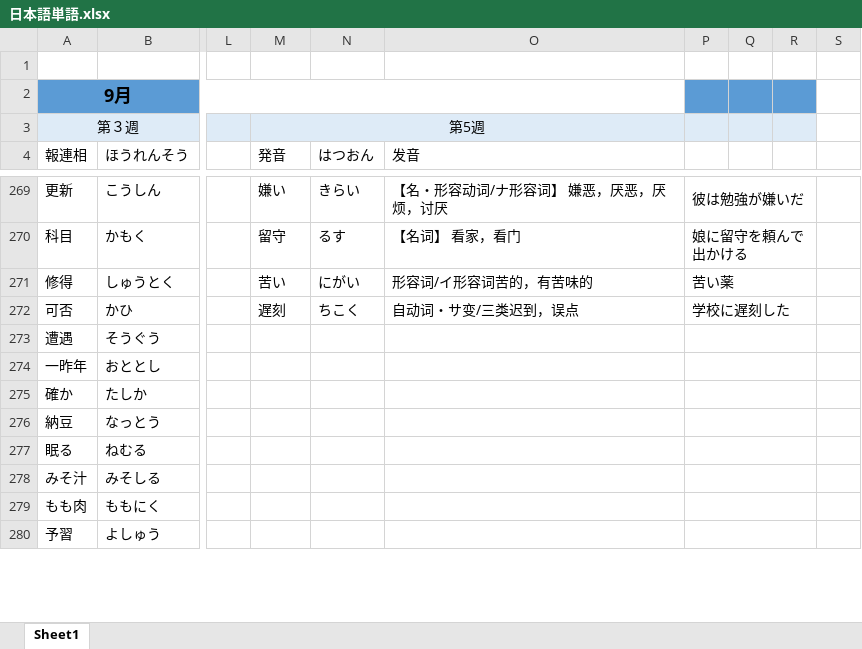
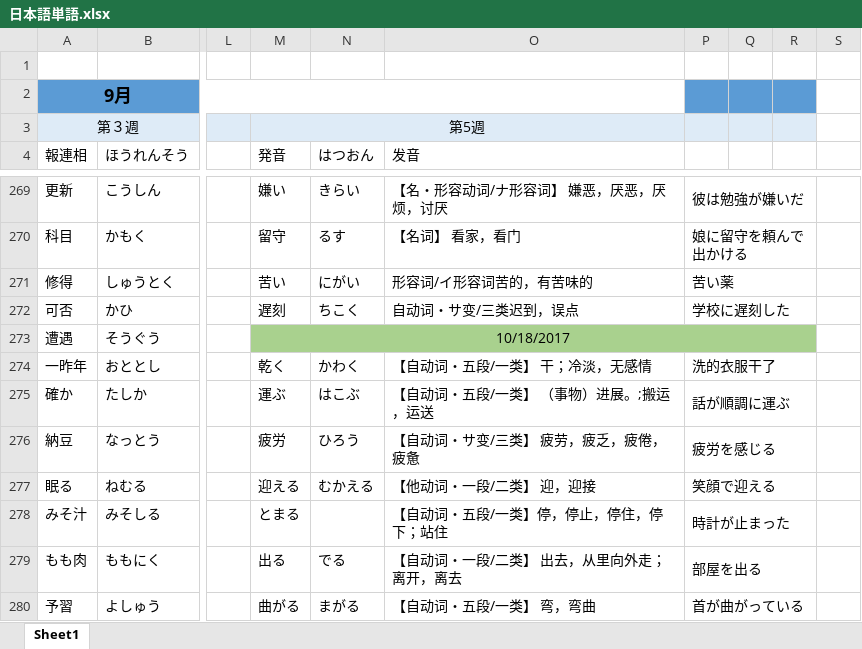
Before and after one commit to smh2274/Japan, an Excel workbook: 日本語単語.xlsx, sheet Sheet1, drawn as a sheet; only a part is shown, gaps mark what is left out; values as stored, in another font and other column widths than the file's, no borders; the diff covers the shown part only; the diff names each change by its address in the sheet, - before the commit and + after, or states it on an @@ line.

```diff
--- a/日本語単語.xlsx (sheet Sheet1)
+++ b/日本語単語.xlsx (sheet Sheet1)
-M273 (発音): (empty)
+M273 (発音): 10/18/2017
-M273:R273 fill: none
+M273:R273 fill: #A9D18E
+M273:R273 merged
-P273:R273 merged
-M274 (発音): (empty)
+M274 (発音): 乾く
-N274 (はつおん): (empty)
+N274 (はつおん): かわく
-O274 (发音): (empty)
+O274 (发音): 【自动词・五段/一类】 干；冷淡，无感情
-P274: (empty)
+P274: 洗的衣服干了
-M275 (発音): (empty)
+M275 (発音): 運ぶ
-N275 (はつおん): (empty)
+N275 (はつおん): はこぶ
-O275 (发音): (empty)
+O275 (发音): 【自动词・五段/一类】 （事物）进展。;搬运，运送
-P275: (empty)
+P275: 話が順調に運ぶ
-M276 (発音): (empty)
+M276 (発音): 疲労
-N276 (はつおん): (empty)
+N276 (はつおん): ひろう
-O276 (发音): (empty)
+O276 (发音): 【自动词・サ变/三类】 疲劳，疲乏，疲倦，疲惫
-P276: (empty)
+P276: 疲労を感じる
-M277 (発音): (empty)
+M277 (発音): 迎える
-N277 (はつおん): (empty)
+N277 (はつおん): むかえる
-O277 (发音): (empty)
+O277 (发音): 【他动词・一段/二类】 迎，迎接
-P277: (empty)
+P277: 笑顔で迎える
-M278 (発音): (empty)
+M278 (発音): とまる
-O278 (发音): (empty)
+O278 (发音): 【自动词・五段/一类】停，停止，停住，停下；站住
-P278: (empty)
+P278: 時計が止まった
-M279 (発音): (empty)
+M279 (発音): 出る
-N279 (はつおん): (empty)
+N279 (はつおん): でる
-O279 (发音): (empty)
+O279 (发音): 【自动词・一段/二类】 出去，从里向外走；离开，离去
-P279: (empty)
+P279: 部屋を出る
-M280 (発音): (empty)
+M280 (発音): 曲がる
-N280 (はつおん): (empty)
+N280 (はつおん): まがる
-O280 (发音): (empty)
+O280 (发音): 【自动词・五段/一类】 弯，弯曲
-P280: (empty)
+P280: 首が曲がっている
```
Also changed, not shown: 14 edited cells elsewhere in this sheet, 1 other file.
